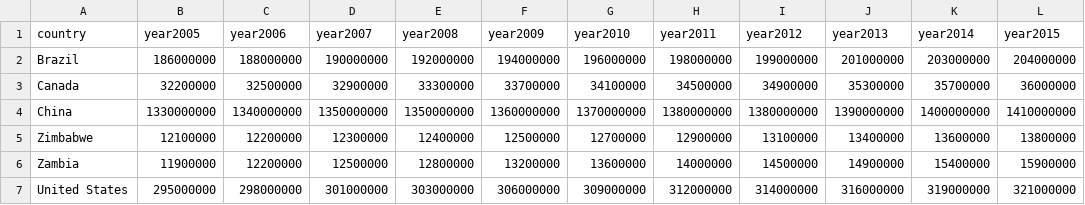
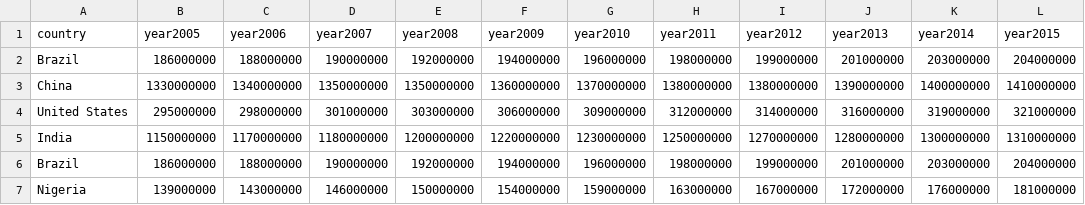
Before and after one commit to maru25-alt/programming2-data, a CSV file: population1.csv, drawn as a sheet.

Commit message:
Update population1.csv

```diff
--- a/population1.csv
+++ b/population1.csv
@@ -2,6 +2,6 @@
 Brazil,186000000,188000000,190000000,192000000,194000000,196000000,198000000,199000000,201000000,203000000,204000000
-Canada,32200000,32500000,32900000,33300000,33700000,34100000,34500000,34900000,35300000,35700000,36000000
 China,1330000000,1340000000,1350000000,1350000000,1360000000,1370000000,1380000000,1380000000,1390000000,1400000000,1410000000
-Zimbabwe,12100000,12200000,12300000,12400000,12500000,12700000,12900000,13100000,13400000,13600000,13800000
-Zambia,11900000,12200000,12500000,12800000,13200000,13600000,14000000,14500000,14900000,15400000,15900000
 United States,295000000,298000000,301000000,303000000,306000000,309000000,312000000,314000000,316000000,319000000,321000000
+India,1150000000,1170000000,1180000000,1200000000,1220000000,1230000000,1250000000,1270000000,1280000000,1300000000,1310000000
+Brazil,186000000,188000000,190000000,192000000,194000000,196000000,198000000,199000000,201000000,203000000,204000000
+Nigeria,139000000,143000000,146000000,150000000,154000000,159000000,163000000,167000000,172000000,176000000,181000000
```
